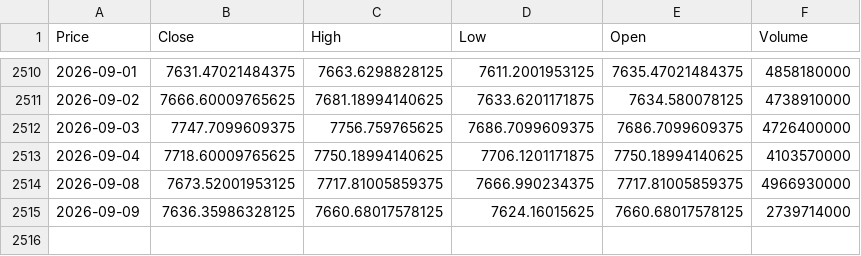
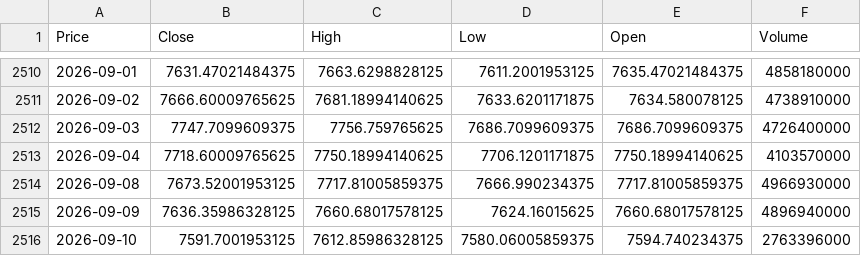
Before and after one commit to elielebos-ui/ai-trade-app, a CSV file: sp500_macro.csv, drawn as a sheet; only a part is shown, gaps mark what is left out; the diff names each change by its address in the sheet, - before the commit and + after, or states it on an @@ line.

```diff
--- a/sp500_macro.csv
+++ b/sp500_macro.csv
-F2515 (Volume): 2739714000
+F2515 (Volume): 4896940000
+row 2516: 2026-09-10 | 7591.7001953125 | 7612.85986328125 | 7580.06005859375 | 7594.740234375 | 2763396000
```
Also changed, not shown: apple_features.csv, apple_historical_data.csv, 10 other files.
